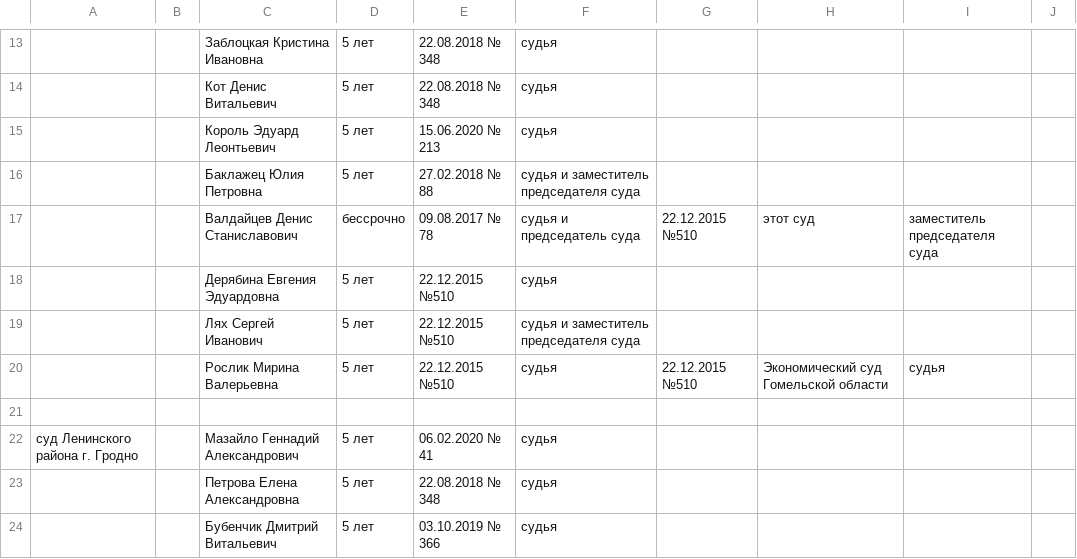
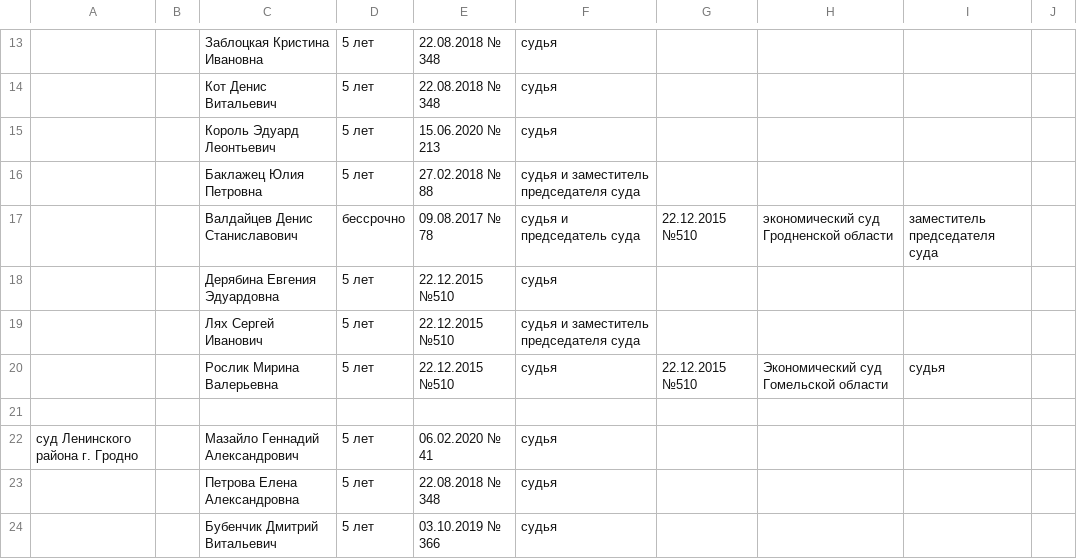
Before and after one commit to ZUBR-by/zubr-api, a CSV file: datasets/courts/history/04-grodno.csv, drawn as a sheet; only a part is shown, gaps mark what is left out; the diff names each change by its address in the sheet, - before the commit and + after, or states it on an @@ line.

```diff
--- a/datasets/courts/history/04-grodno.csv
+++ b/datasets/courts/history/04-grodno.csv
-H17: этот суд
+H17: экономический суд Гродненской области
```
Also changed, not shown: datasets/courts/history/05-minsk.csv, datasets/courts/history/07-capital.csv, 6 other files.
